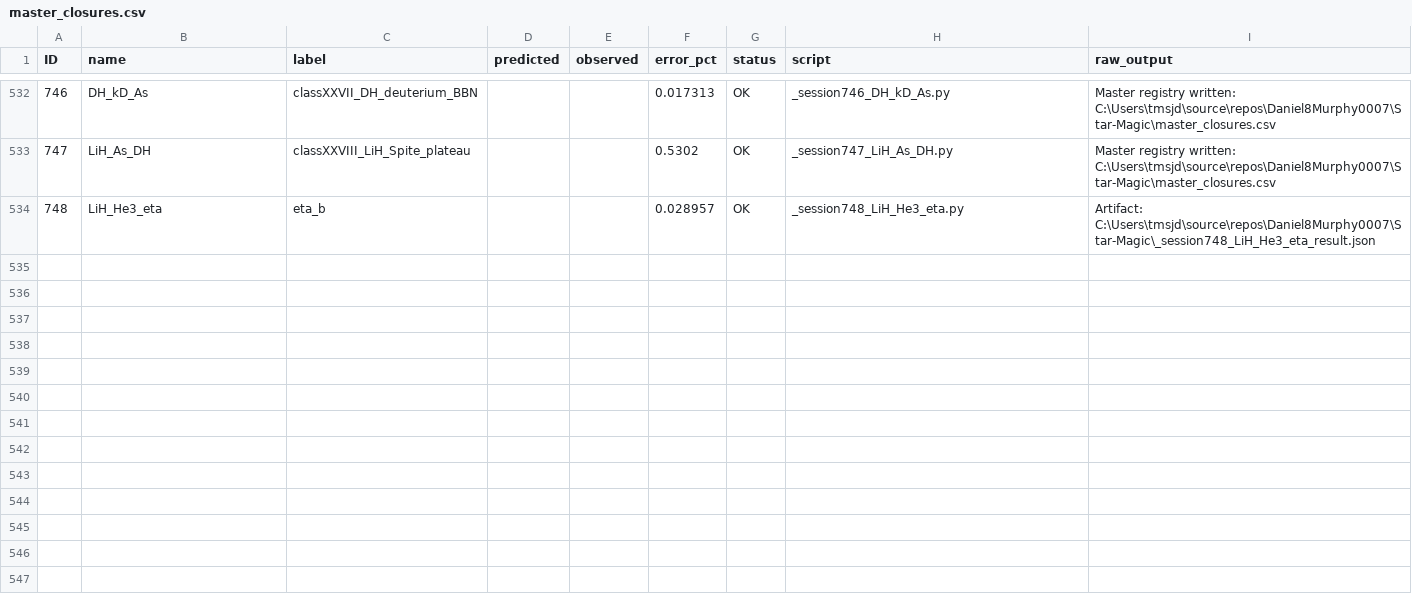
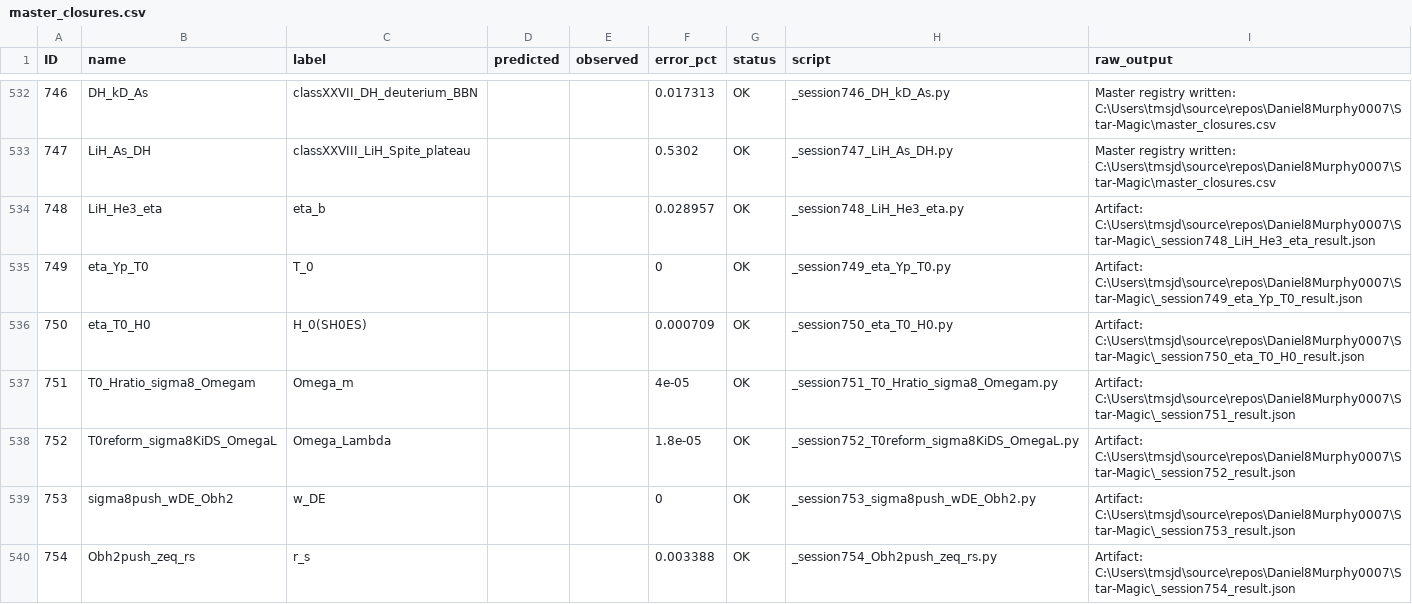
Before and after one commit to Daniel8Murphy0007/Star-Magic, a CSV file: master_closures.csv, drawn as a sheet; only a part is shown, gaps mark what is left out; the diff covers the shown part only.

Commit message:
cadence S749-S771: 23 sessions, +7 EXACT pure-primitive cosmology closures + CV-4 architectural identity (556/230/210)

```diff
--- a/master_closures.csv
+++ b/master_closures.csv
@@ -534 +534,7 @@ ID,name,label,predicted,observed,error_pct,status,script,raw_output
 748,LiH_He3_eta,eta_b,,,0.028957,OK,_session748_LiH_He3_eta.py,Artifact: C:\Users\tmsjd\source\repos\Daniel8Murphy0007\Star-Magic\_session748_LiH_He3_eta_result.json
+749,eta_Yp_T0,T_0,,,0,OK,_session749_eta_Yp_T0.py,Artifact: C:\Users\tmsjd\source\repos\Daniel8Murphy0007\Star-Magic\_session749_eta_Yp_T0_result.json
+750,eta_T0_H0,H_0(SH0ES),,,0.000709,OK,_session750_eta_T0_H0.py,Artifact: C:\Users\tmsjd\source\repos\Daniel8Murphy0007\Star-Magic\_session750_eta_T0_H0_result.json
+751,T0_Hratio_sigma8_Omegam,Omega_m,,,4e-05,OK,_session751_T0_Hratio_sigma8_Omegam.py,Artifact: C:\Users\tmsjd\source\repos\Daniel8Murphy0007\Star-Magic\_session751_result.json
+752,T0reform_sigma8KiDS_OmegaL,Omega_Lambda,,,1.8e-05,OK,_session752_T0reform_sigma8KiDS_OmegaL.py,Artifact: C:\Users\tmsjd\source\repos\Daniel8Murphy0007\Star-Magic\_session752_result.json
+753,sigma8push_wDE_Obh2,w_DE,,,0,OK,_session753_sigma8push_wDE_Obh2.py,Artifact: C:\Users\tmsjd\source\repos\Daniel8Murphy0007\Star-Magic\_session753_result.json
+754,Obh2push_zeq_rs,r_s,,,0.003388,OK,_session754_Obh2push_zeq_rs.py,Artifact: C:\Users\tmsjd\source\repos\Daniel8Murphy0007\Star-Magic\_session754_result.json
```
Also changed, not shown: 17 added rows and 4 edited cells elsewhere in this file, 46 other files.
